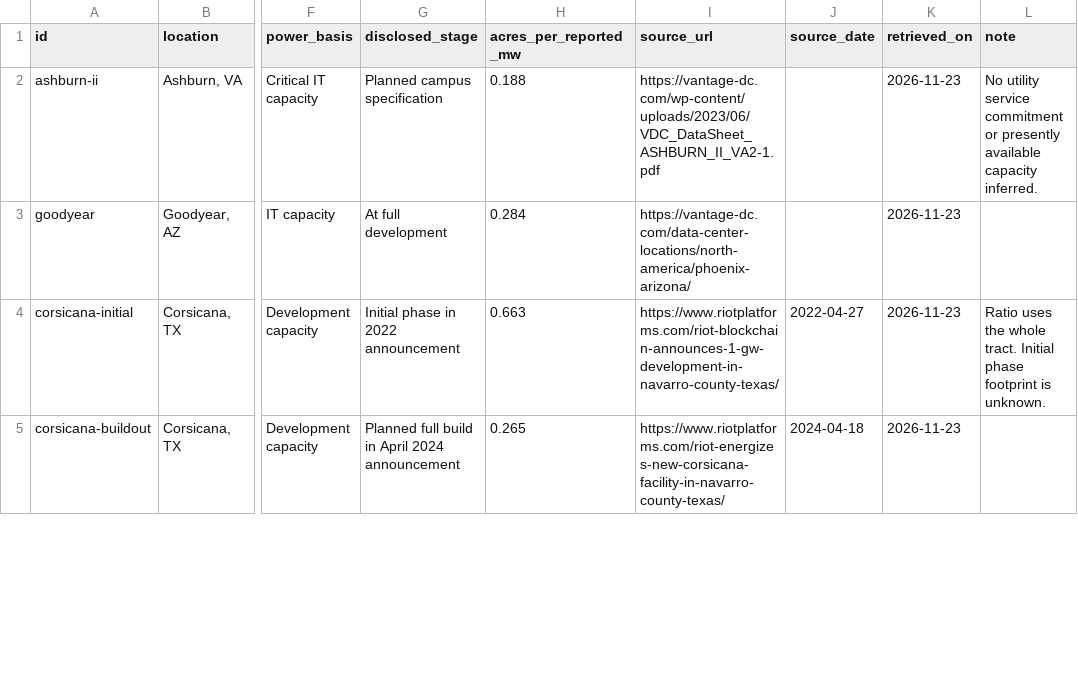
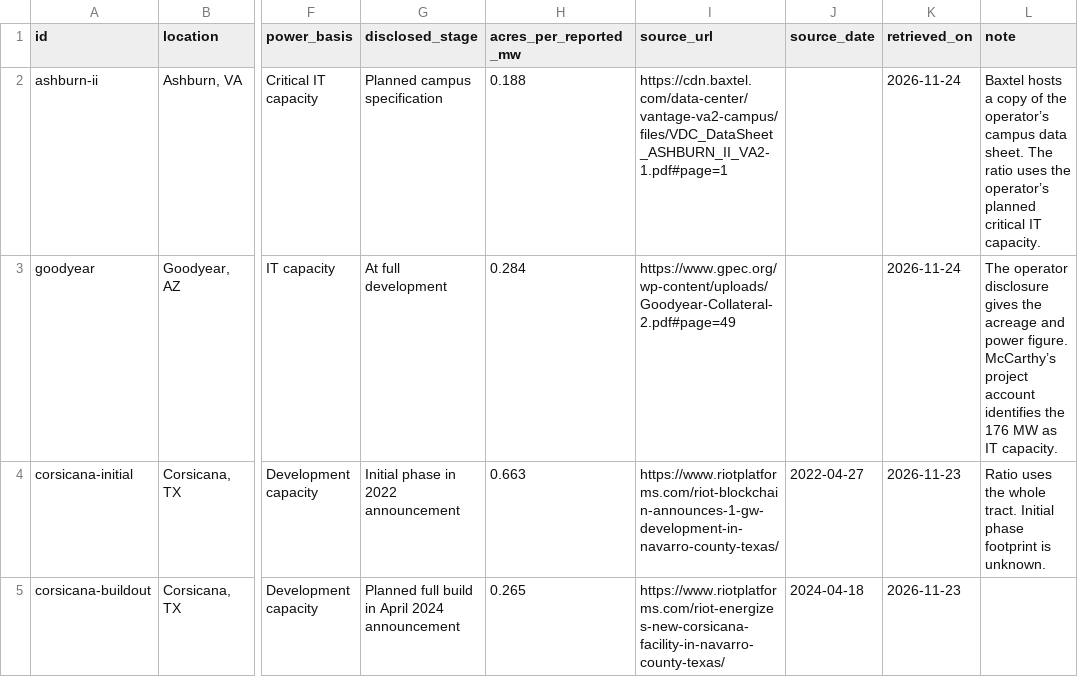
Before and after one commit to in-variant/invariant-website, a CSV file: public/blog/data-center-land-acres-per-mw.csv, drawn as a sheet; only a part is shown, gaps mark what is left out; the diff names each change by its address in the sheet, - before the commit and + after, or states it on an @@ line.

Commit message:
Restore verifiable sources for data center acreage examples

```diff
--- a/public/blog/data-center-land-acres-per-mw.csv
+++ b/public/blog/data-center-land-acres-per-mw.csv
-I2 (source_url): https://vantage-dc.com/wp-content/uploads/2023/06/VDC_DataSheet_ASHBURN_II_VA2-1.pdf
+I2 (source_url): https://cdn.baxtel.com/data-center/vantage-va2-campus/files/VDC_DataSheet_ASHBURN_II_VA2-1.pdf#page=1
-K2:K3 (retrieved_on): 2026-11-23
+K2:K3 (retrieved_on): 2026-11-24
-L2 (note): No utility service commitment or presently available capacity inferred.
+L2 (note): Baxtel hosts a copy of the operator’s campus data sheet. The ratio uses the operator’s planned critical IT capacity.
-I3 (source_url): https://vantage-dc.com/data-center-locations/north-america/phoenix-arizona/
+I3 (source_url): https://www.gpec.org/wp-content/uploads/Goodyear-Collateral-2.pdf#page=49
-L3 (note): (empty)
+L3 (note): The operator disclosure gives the acreage and power figure. McCarthy’s project account identifies the 176 MW as IT capacity.
```
Also changed, not shown: 4 other files.
